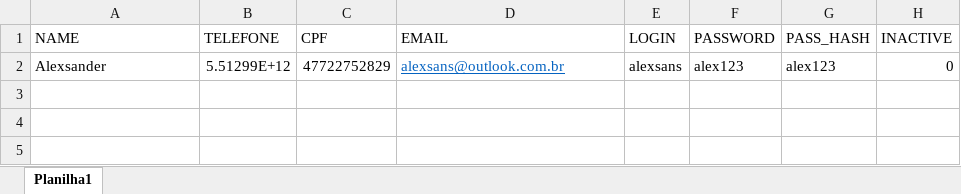
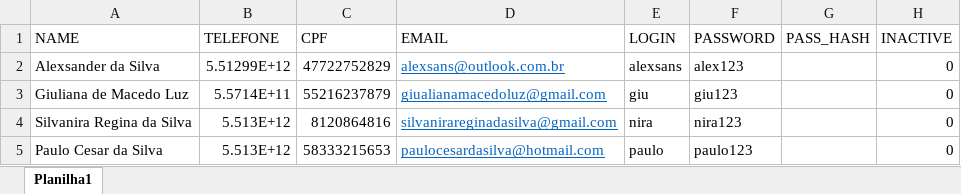
Before and after one commit to alexsan-s/TG_SRRF, an Excel workbook: xlsx/ImportOperator.xlsx, sheet Planilha1, drawn as a sheet; values as stored, in another font and other column widths than the file's, no borders; the diff names each change by its address in the sheet, - before the commit and + after, or states it on an @@ line.

Commit message:
XSLX

```diff
--- a/xlsx/ImportOperator.xlsx (sheet Planilha1)
+++ b/xlsx/ImportOperator.xlsx (sheet Planilha1)
-A2 (NAME): Alexsander
+A2 (NAME): Alexsander da Silva
-G2 (PASS_HASH): alex123
+G2 (PASS_HASH): (empty)
+row 3: Giuliana de Macedo Luz | 5.5714E+11 | 55216237879 | giualianamacedoluz@gmail.com | giu | giu123 |  | 0
+row 4: Silvanira Regina da Silva | 5.513E+12 | 8120864816 | silvanirareginadasilva@gmail.com | nira | nira123 |  | 0
+row 5: Paulo Cesar da Silva | 5.513E+12 | 58333215653 | paulocesardasilva@hotmail.com | paulo | paulo123 |  | 0
```
